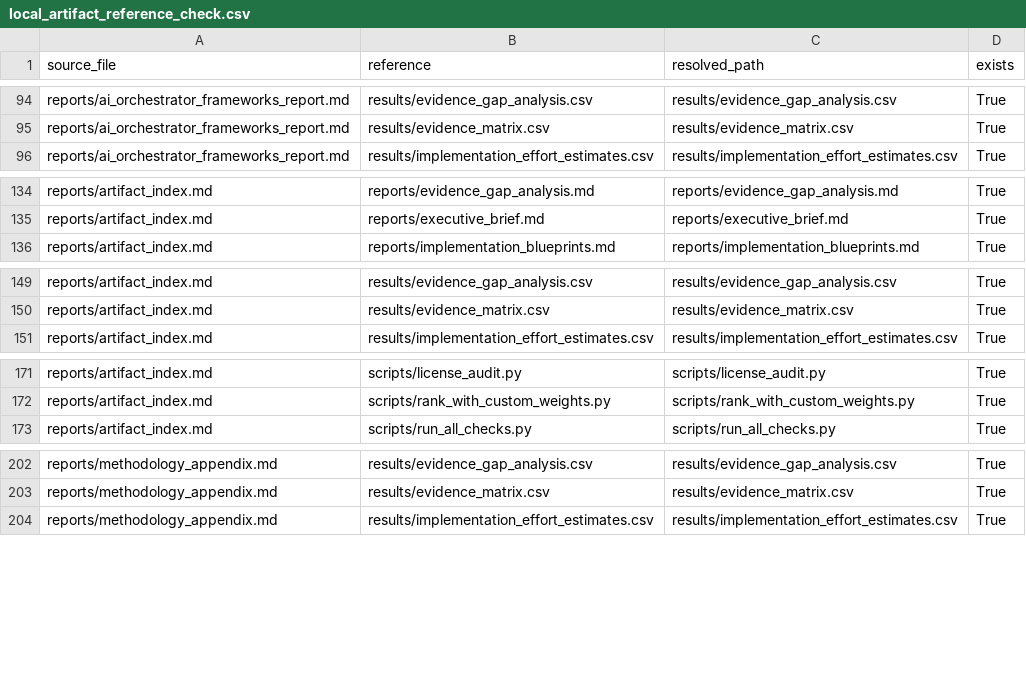
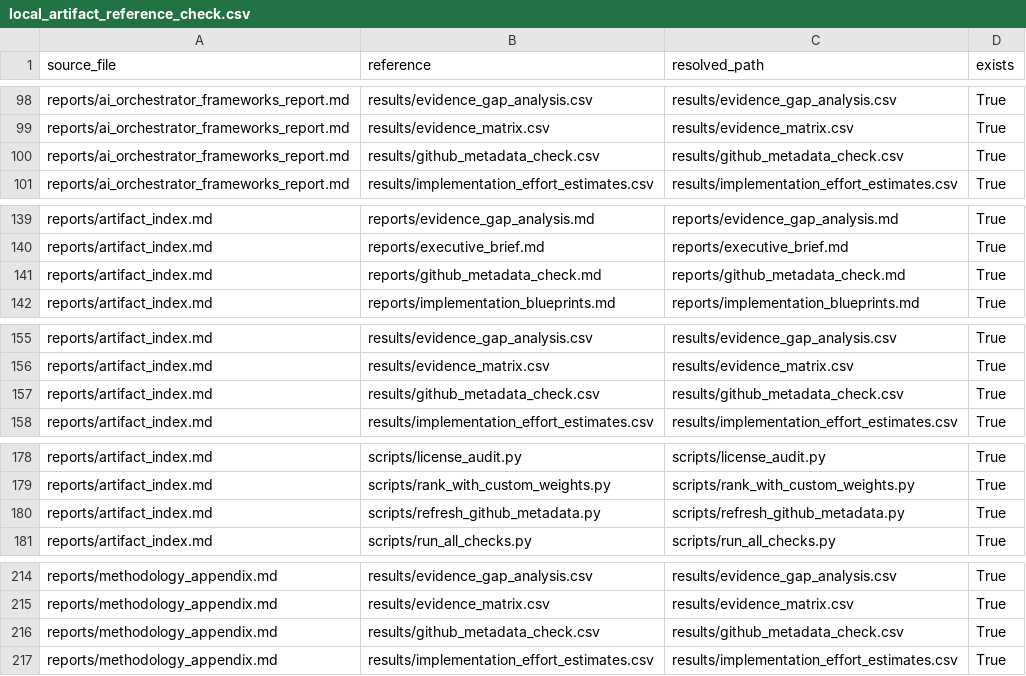
Before and after one commit to gvillarroel/sdlc, a CSV file: results/local_artifact_reference_check.csv, drawn as a sheet; only a part is shown, gaps mark what is left out; the diff covers the shown part only; the diff names each change by its address in the sheet, - before the commit and + after, or states it on an @@ line.

Commit message:
Add GitHub metadata verification

```diff
--- a/results/local_artifact_reference_check.csv
+++ b/results/local_artifact_reference_check.csv
+row 100: reports/ai_orchestrator_frameworks_report.md | results/github_metadata_check.csv | results/github_metadata_check.csv | True
+row 141: reports/artifact_index.md | reports/github_metadata_check.md | reports/github_metadata_check.md | True
+row 157: reports/artifact_index.md | results/github_metadata_check.csv | results/github_metadata_check.csv | True
+row 180: reports/artifact_index.md | scripts/refresh_github_metadata.py | scripts/refresh_github_metadata.py | True
+row 216: reports/methodology_appendix.md | results/github_metadata_check.csv | results/github_metadata_check.csv | True
```
Also changed, not shown: 9 added rows elsewhere in this file, 10 other files.
